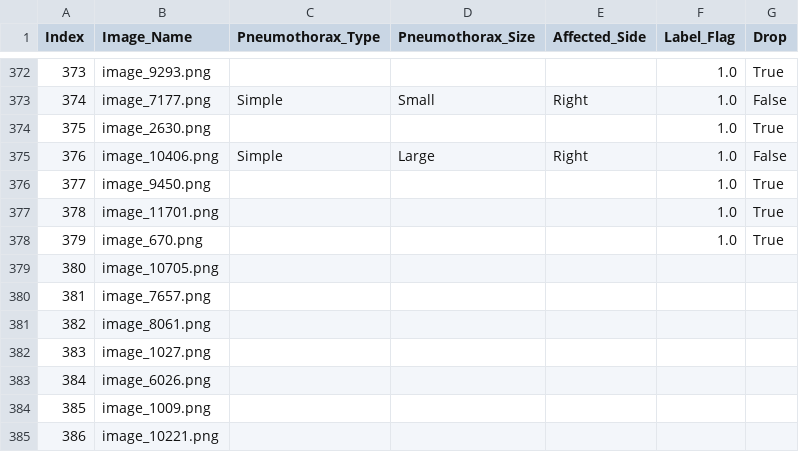
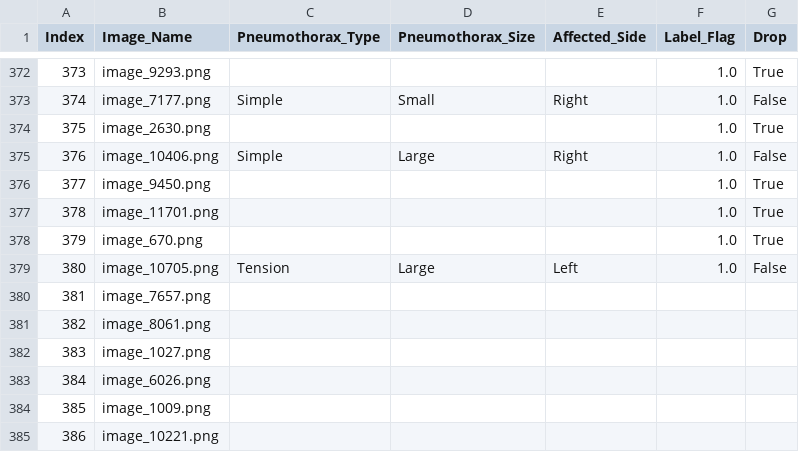
Before and after one commit to Abdullahshade/repoabood, a CSV file: chunk_1.csv, drawn as a sheet; only a part is shown, gaps mark what is left out.

Commit message:
Update metadata with pneumothorax grading

```diff
--- a/chunk_1.csv
+++ b/chunk_1.csv
@@ -378,3 +378,3 @@ Index,Image_Name,Pneumothorax_Type,Pneumothorax_Size,Affected_Side,Label_Flag,Dr
 379,image_670.png,,,,1.0,True
-380,image_10705.png,,,,,
+380,image_10705.png,Tension,Large,Left,1.0,False
 381,image_7657.png,,,,,
```
